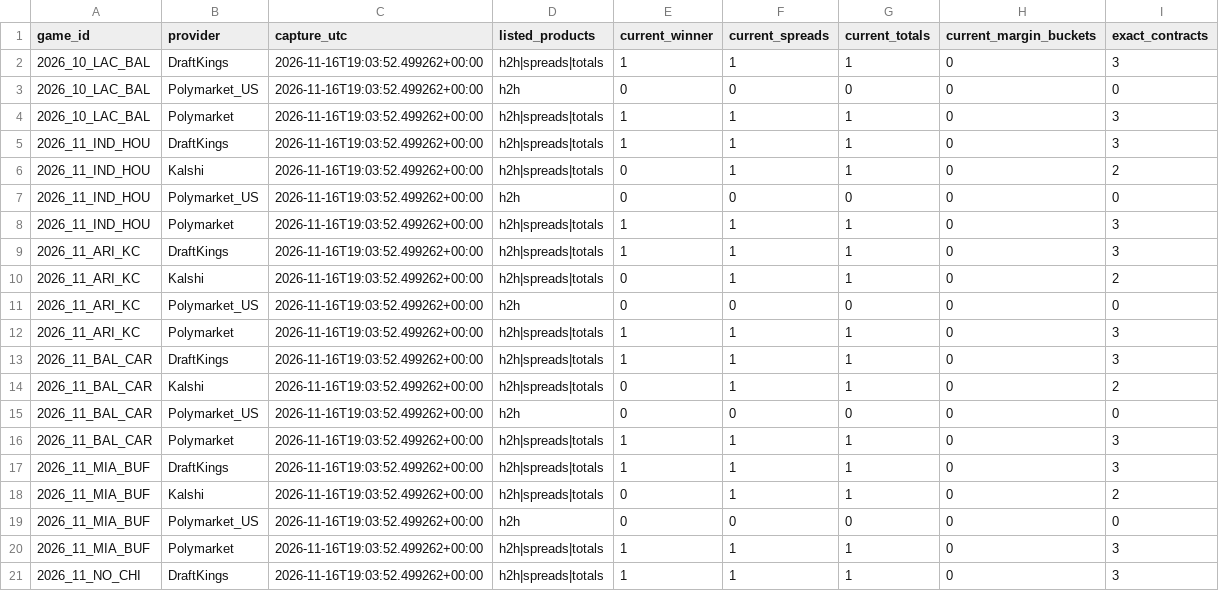
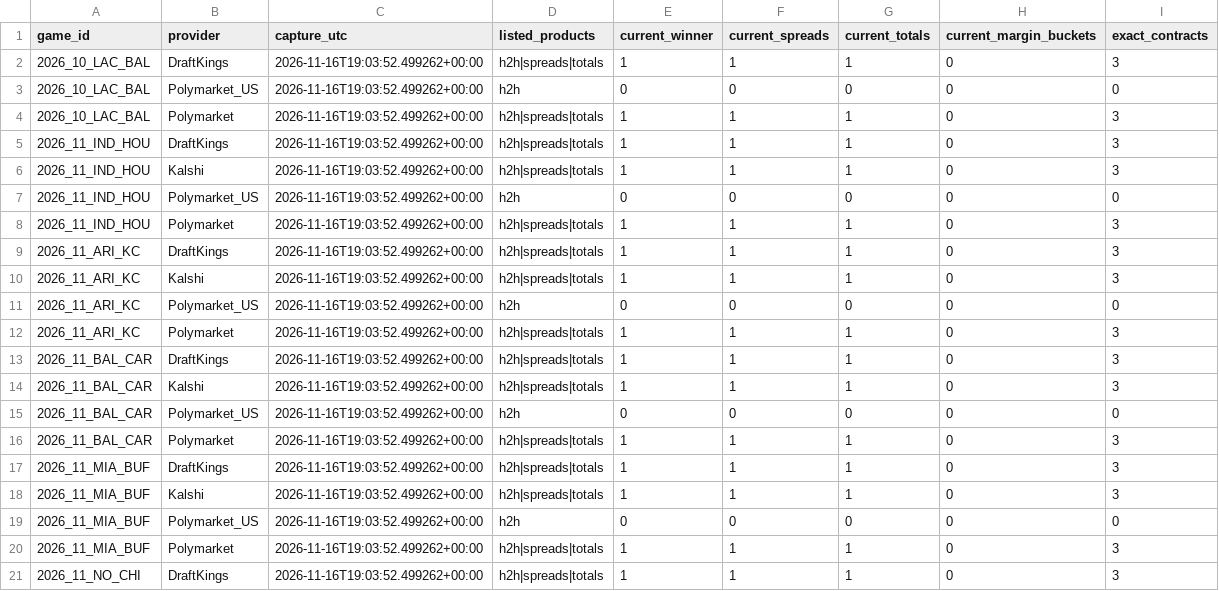
Before and after one commit to alvaromendizabal/sports-edge-lab, a CSV file: tracks/nfl/circa_million_2026/n123_monday/N123_MONDAY_LICENSED_FIXTURES.csv, drawn as a sheet; only a part is shown; the diff covers the shown part only.

```diff
--- a/tracks/nfl/circa_million_2026/n123_monday/N123_MONDAY_LICENSED_FIXTURES.csv
+++ b/tracks/nfl/circa_million_2026/n123_monday/N123_MONDAY_LICENSED_FIXTURES.csv
@@ -5,3 +5,3 @@ game_id,provider,capture_utc,listed_products,current_winner,current_spreads,curr
 2026_11_IND_HOU,DraftKings,2026-11-16T19:03:52.499262+00:00,h2h|spreads|totals,1,1,1,0,3
-2026_11_IND_HOU,Kalshi,2026-11-16T19:03:52.499262+00:00,h2h|spreads|totals,0,1,1,0,2
+2026_11_IND_HOU,Kalshi,2026-11-16T19:03:52.499262+00:00,h2h|spreads|totals,1,1,1,0,3
 2026_11_IND_HOU,Polymarket_US,2026-11-16T19:03:52.499262+00:00,h2h,0,0,0,0,0
@@ -9,3 +9,3 @@ game_id,provider,capture_utc,listed_products,current_winner,current_spreads,curr
 2026_11_ARI_KC,DraftKings,2026-11-16T19:03:52.499262+00:00,h2h|spreads|totals,1,1,1,0,3
-2026_11_ARI_KC,Kalshi,2026-11-16T19:03:52.499262+00:00,h2h|spreads|totals,0,1,1,0,2
+2026_11_ARI_KC,Kalshi,2026-11-16T19:03:52.499262+00:00,h2h|spreads|totals,1,1,1,0,3
 2026_11_ARI_KC,Polymarket_US,2026-11-16T19:03:52.499262+00:00,h2h,0,0,0,0,0
@@ -13,3 +13,3 @@ game_id,provider,capture_utc,listed_products,current_winner,current_spreads,curr
 2026_11_BAL_CAR,DraftKings,2026-11-16T19:03:52.499262+00:00,h2h|spreads|totals,1,1,1,0,3
-2026_11_BAL_CAR,Kalshi,2026-11-16T19:03:52.499262+00:00,h2h|spreads|totals,0,1,1,0,2
+2026_11_BAL_CAR,Kalshi,2026-11-16T19:03:52.499262+00:00,h2h|spreads|totals,1,1,1,0,3
 2026_11_BAL_CAR,Polymarket_US,2026-11-16T19:03:52.499262+00:00,h2h,0,0,0,0,0
@@ -17,3 +17,3 @@ game_id,provider,capture_utc,listed_products,current_winner,current_spreads,curr
 2026_11_MIA_BUF,DraftKings,2026-11-16T19:03:52.499262+00:00,h2h|spreads|totals,1,1,1,0,3
-2026_11_MIA_BUF,Kalshi,2026-11-16T19:03:52.499262+00:00,h2h|spreads|totals,0,1,1,0,2
+2026_11_MIA_BUF,Kalshi,2026-11-16T19:03:52.499262+00:00,h2h|spreads|totals,1,1,1,0,3
 2026_11_MIA_BUF,Polymarket_US,2026-11-16T19:03:52.499262+00:00,h2h,0,0,0,0,0
```
Also changed, not shown: 16 edited cells elsewhere in this file, tracks/nfl/circa_million_2026/n123_monday/N123_MONDAY_LICENSED_FORWARD_COMPARISON.csv, tracks/nfl/circa_million_2026/n123_monday/N123_MONDAY_MARKET_COVERAGE_SUMMARY.csv, 9 other files.
